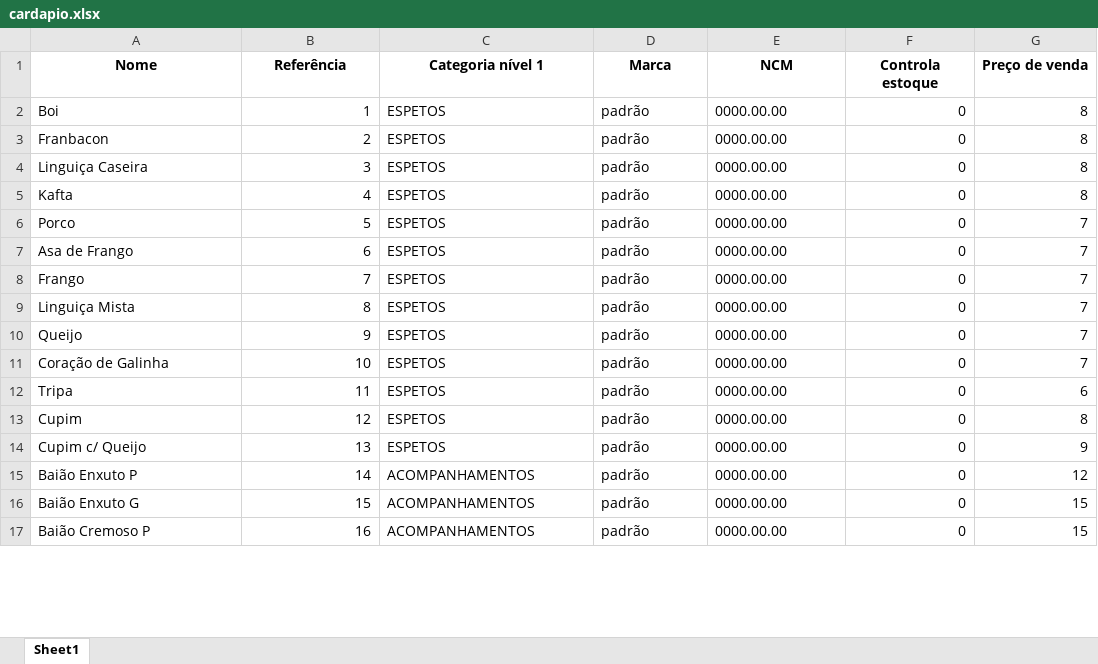
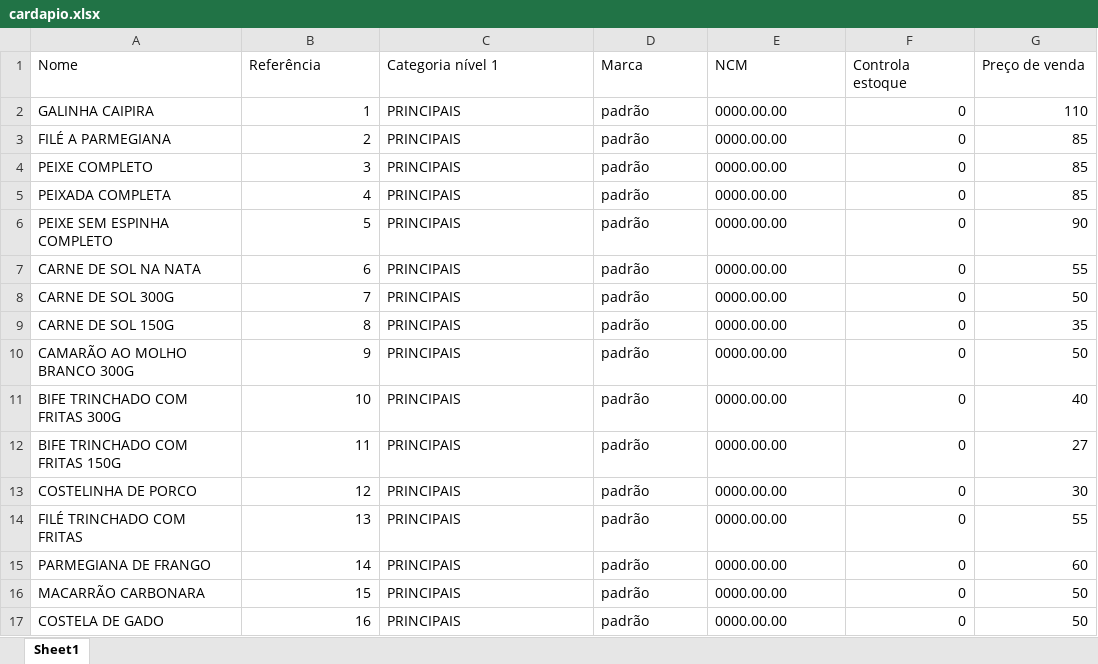
Before and after one commit to VictorJGB/ai-menu-extractor, an Excel workbook: output/cardapio.xlsx, sheet Sheet1, drawn as a sheet; only a part is shown; values as stored, in another font and other column widths than the file's, no borders; the diff covers the shown part only; the diff names each change by its address in the sheet, - before the commit and + after, or states it on an @@ line.

```diff
--- a/output/cardapio.xlsx (sheet Sheet1)
+++ b/output/cardapio.xlsx (sheet Sheet1)
@@ A1:G1 bold: on → off, alignment: center → left @@
-A2 (Nome): Boi
+A2 (Nome): GALINHA CAIPIRA
-C2:C14 (Categoria nível 1): ESPETOS
+C2:C14 (Categoria nível 1): PRINCIPAIS
-G2 (Preço de venda): 8
+G2 (Preço de venda): 110
-A3 (Nome): Franbacon
+A3 (Nome): FILÉ A PARMEGIANA
-G3:G5 (Preço de venda): 8
+G3:G5 (Preço de venda): 85
-A4 (Nome): Linguiça Caseira
+A4 (Nome): PEIXE COMPLETO
-A5 (Nome): Kafta
+A5 (Nome): PEIXADA COMPLETA
-A6 (Nome): Porco
+A6 (Nome): PEIXE SEM ESPINHA COMPLETO
-G6 (Preço de venda): 7
+G6 (Preço de venda): 90
-A7 (Nome): Asa de Frango
+A7 (Nome): CARNE DE SOL NA NATA
-G7 (Preço de venda): 7
+G7 (Preço de venda): 55
-A8 (Nome): Frango
+A8 (Nome): CARNE DE SOL 300G
-G8 (Preço de venda): 7
+G8 (Preço de venda): 50
-A9 (Nome): Linguiça Mista
+A9 (Nome): CARNE DE SOL 150G
-G9 (Preço de venda): 7
+G9 (Preço de venda): 35
-A10 (Nome): Queijo
+A10 (Nome): CAMARÃO AO MOLHO BRANCO 300G
-G10 (Preço de venda): 7
+G10 (Preço de venda): 50
-A11 (Nome): Coração de Galinha
+A11 (Nome): BIFE TRINCHADO COM FRITAS 300G
-G11 (Preço de venda): 7
+G11 (Preço de venda): 40
-A12 (Nome): Tripa
+A12 (Nome): BIFE TRINCHADO COM FRITAS 150G
-G12 (Preço de venda): 6
+G12 (Preço de venda): 27
-A13 (Nome): Cupim
+A13 (Nome): COSTELINHA DE PORCO
-G13 (Preço de venda): 8
+G13 (Preço de venda): 30
-A14 (Nome): Cupim c/ Queijo
+A14 (Nome): FILÉ TRINCHADO COM FRITAS
-G14 (Preço de venda): 9
+G14 (Preço de venda): 55
-A15 (Nome): Baião Enxuto P
+A15 (Nome): PARMEGIANA DE FRANGO
-C15:C17 (Categoria nível 1): ACOMPANHAMENTOS
+C15:C17 (Categoria nível 1): PRINCIPAIS
-G15 (Preço de venda): 12
+G15 (Preço de venda): 60
-A16 (Nome): Baião Enxuto G
+A16 (Nome): MACARRÃO CARBONARA
-G16:G17 (Preço de venda): 15
+G16:G17 (Preço de venda): 50
-A17 (Nome): Baião Cremoso P
+A17 (Nome): COSTELA DE GADO
```
Also changed, not shown: 42 added rows and 95 edited cells elsewhere in this sheet, 3 other files.
